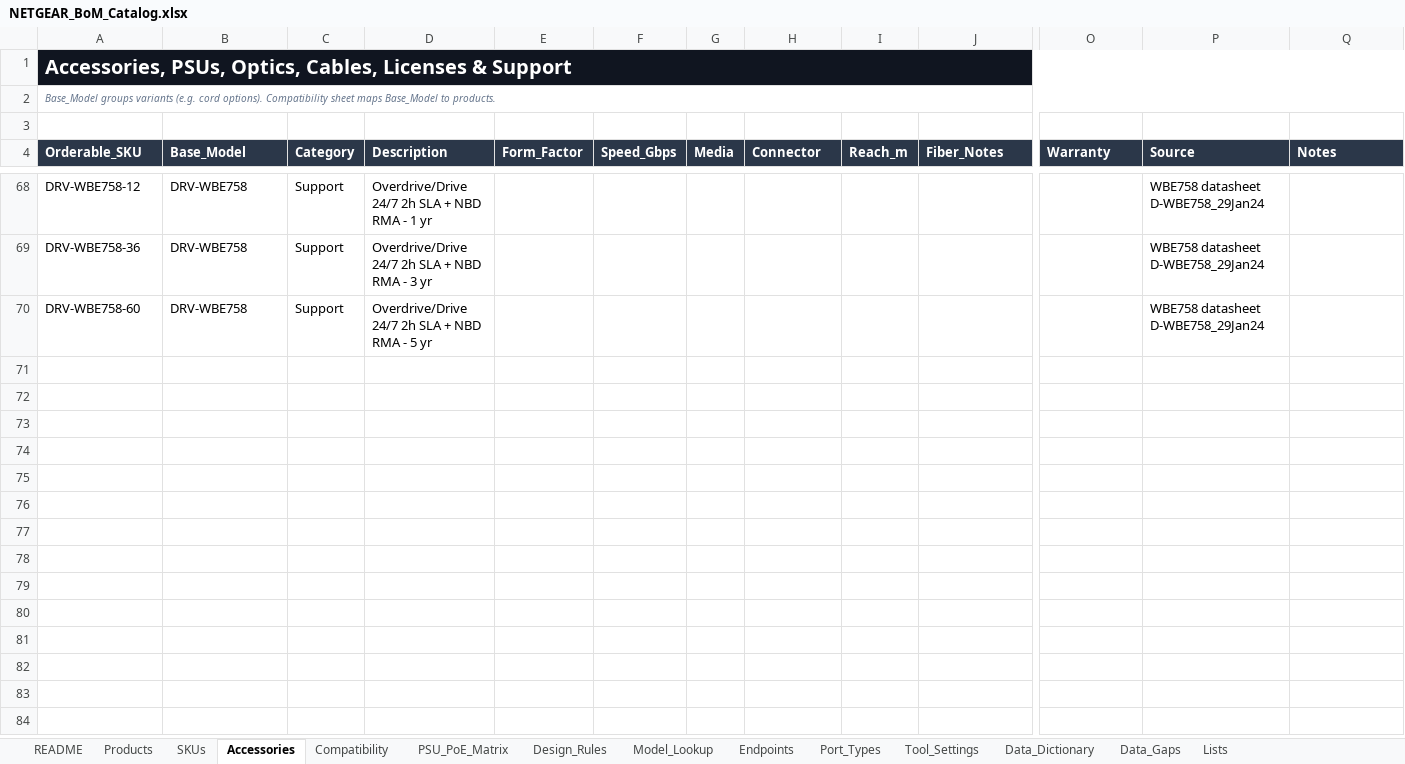
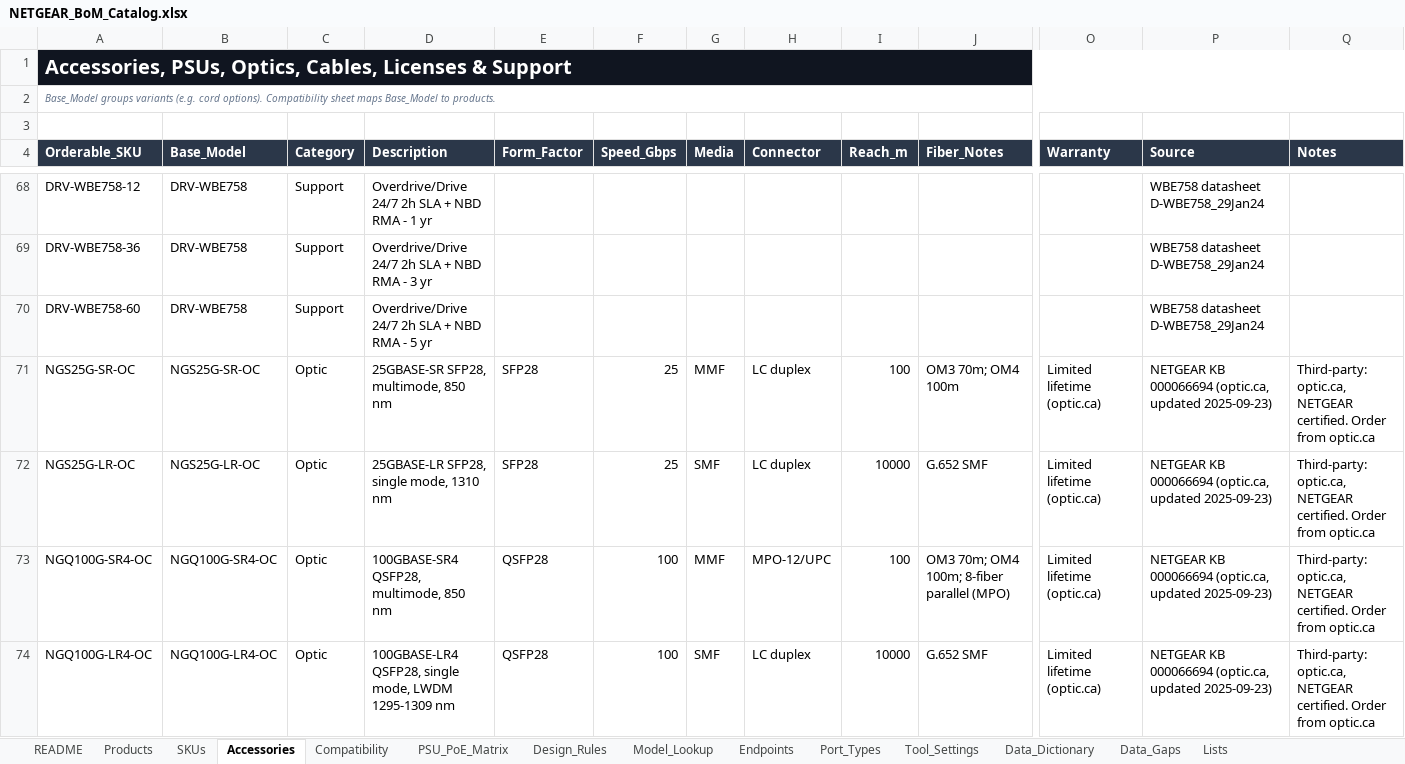
Before and after one commit to MichaelDNTGR/ntgr-bom-public, an Excel workbook: catalog/NETGEAR_BoM_Catalog.xlsx, sheet Accessories, drawn as a sheet; only a part is shown, gaps mark what is left out; values as stored, in another font and other column widths than the file's, no borders; table styles not drawn; rows hold the shown columns only; the diff covers the shown part only; the diff names each change by its address in the sheet, - before the commit and + after, or states it on an @@ line.

Commit message:
Choose designs on total cost, add 25G/100G optics, timing needs and validation runs
- Add optic.ca 25G/100G optics, DAC, AOC and breakout cables validated in
  NETGEAR KB 000066694, with M4350 compatibility rows
- Compare slowest, fewest-links and fastest uplink designs, and each room's
  close alternatives, on the whole design including the core
- Try more switches before using a placeholder optic; rank PSM4 and LRM last
- Add per-device Timing (PTP-BC, AVB) and Min_Uplink_Gbps
- Add tools/build.js and tools/validation with 17 scenarios and PDF reports

```diff
--- a/catalog/NETGEAR_BoM_Catalog.xlsx (sheet Accessories)
+++ b/catalog/NETGEAR_BoM_Catalog.xlsx (sheet Accessories)
-B1:Q1 fill: #101520
+B1:Q1 fill: none
+row 71: NGS25G-SR-OC | NGS25G-SR-OC | Optic | 25GBASE-SR SFP28, multimode, 850 nm | SFP28 | 25 | MMF | LC duplex | 100 | OM3 70m; OM4 100m | Limited lifetime (optic.ca) | NETGEAR KB 000066694 (optic.ca, updated 2025-09-23) | Third-party: optic.ca, NETGEAR certified. Order from optic.ca
+row 72: NGS25G-LR-OC | NGS25G-LR-OC | Optic | 25GBASE-LR SFP28, single mode, 1310 nm | SFP28 | 25 | SMF | LC duplex | 10000 | G.652 SMF | Limited lifetime (optic.ca) | NETGEAR KB 000066694 (optic.ca, updated 2025-09-23) | Third-party: optic.ca, NETGEAR certified. Order from optic.ca
+row 73: NGQ100G-SR4-OC | NGQ100G-SR4-OC | Optic | 100GBASE-SR4 QSFP28, multimode, 850 nm | QSFP28 | 100 | MMF | MPO-12/UPC | 100 | OM3 70m; OM4 100m; 8-fiber parallel (MPO) | Limited lifetime (optic.ca) | NETGEAR KB 000066694 (optic.ca, updated 2025-09-23) | Third-party: optic.ca, NETGEAR certified. Order from optic.ca
+row 74: NGQ100G-LR4-OC | NGQ100G-LR4-OC | Optic | 100GBASE-LR4 QSFP28, single mode, LWDM 1295-1309 nm | QSFP28 | 100 | SMF | LC duplex | 10000 | G.652 SMF | Limited lifetime (optic.ca) | NETGEAR KB 000066694 (optic.ca, updated 2025-09-23) | Third-party: optic.ca, NETGEAR certified. Order from optic.ca
```
Also changed, not shown: 31 added rows and cell formats elsewhere in this sheet, sheet Products, sheet PSU_PoE_Matrix, sheet Compatibility, sheet Model_Lookup, sheet Endpoints, sheet README, 7 more sheets, 29 other files.
